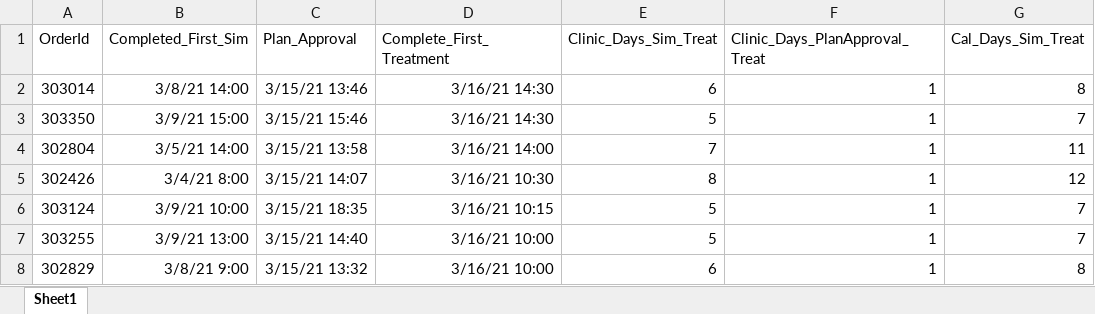
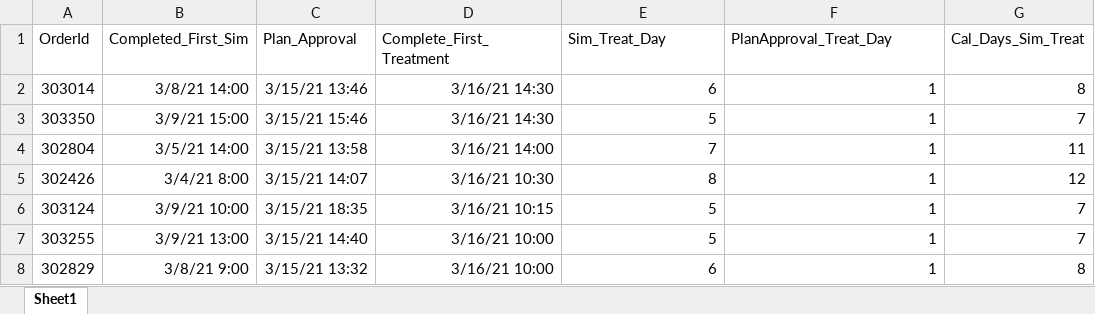
Before and after one commit to dudongsu/Clinic-Workflow-Mining, an Excel workbook: data.xlsx, sheet Sheet1, drawn as a sheet; only a part is shown; values as stored, in another font and other column widths than the file's, no borders; the diff names each change by its address in the sheet, - before the commit and + after, or states it on an @@ line.

```diff
--- a/data.xlsx (sheet Sheet1)
+++ b/data.xlsx (sheet Sheet1)
-E1: Clinic_Days_Sim_Treat
+E1: Sim_Treat_Day
-F1: Clinic_Days_PlanApproval_Treat
+F1: PlanApproval_Treat_Day
```
Also changed, not shown: 1 other file.
